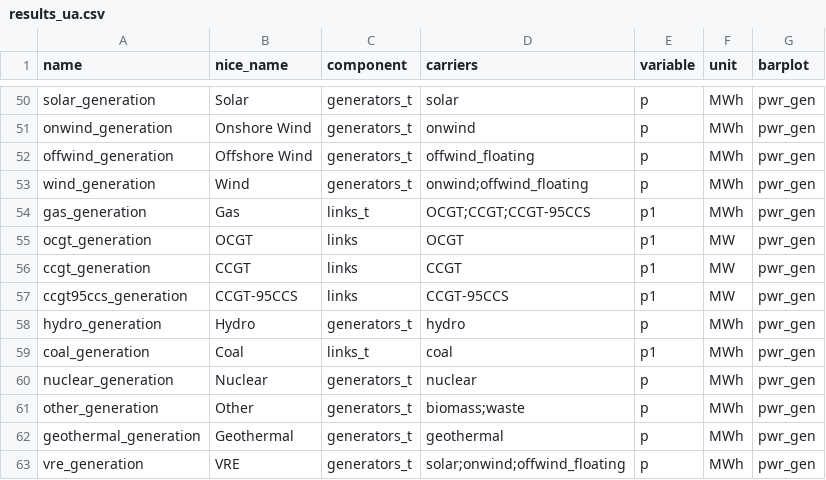
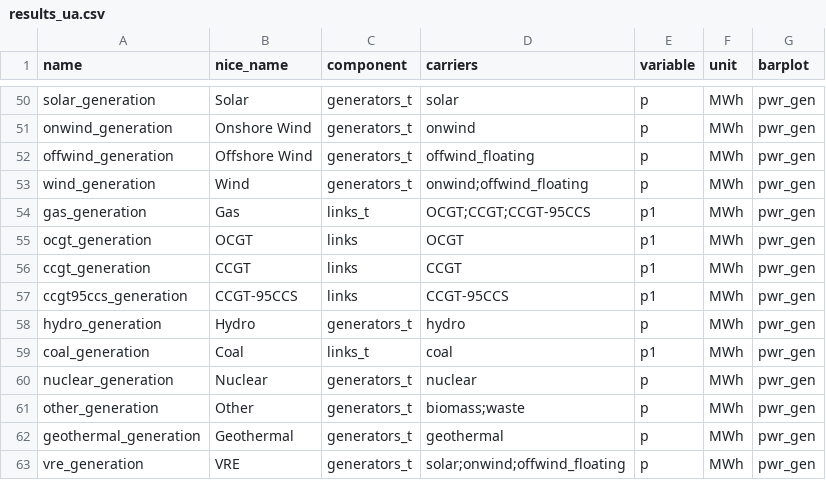
Before and after one commit to DeltaE/pypsa-gsa, a CSV file: config/results_ua.csv, drawn as a sheet; only a part is shown, gaps mark what is left out.

```diff
--- a/config/results_ua.csv
+++ b/config/results_ua.csv
@@ -54,5 +54,5 @@ wind_generation,Wind,generators_t,onwind;offwind_floating,p,MWh,pwr_gen
 gas_generation,Gas,links_t,OCGT;CCGT;CCGT-95CCS,p1,MWh,pwr_gen
-ocgt_generation,OCGT,links,OCGT,p1,MW,pwr_gen
-ccgt_generation,CCGT,links,CCGT,p1,MW,pwr_gen
-ccgt95ccs_generation,CCGT-95CCS,links,CCGT-95CCS,p1,MW,pwr_gen
+ocgt_generation,OCGT,links,OCGT,p1,MWh,pwr_gen
+ccgt_generation,CCGT,links,CCGT,p1,MWh,pwr_gen
+ccgt95ccs_generation,CCGT-95CCS,links,CCGT-95CCS,p1,MWh,pwr_gen
 hydro_generation,Hydro,generators_t,hydro,p,MWh,pwr_gen
```
Also changed, not shown: config/parameters.csv.
